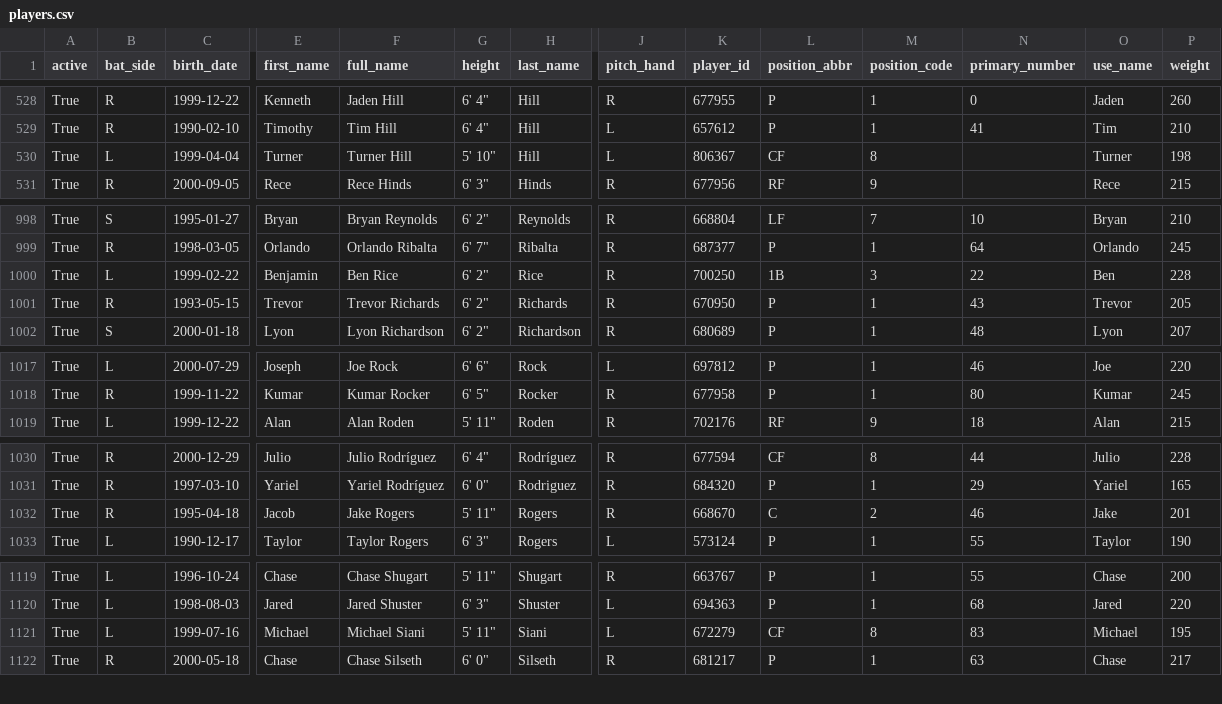
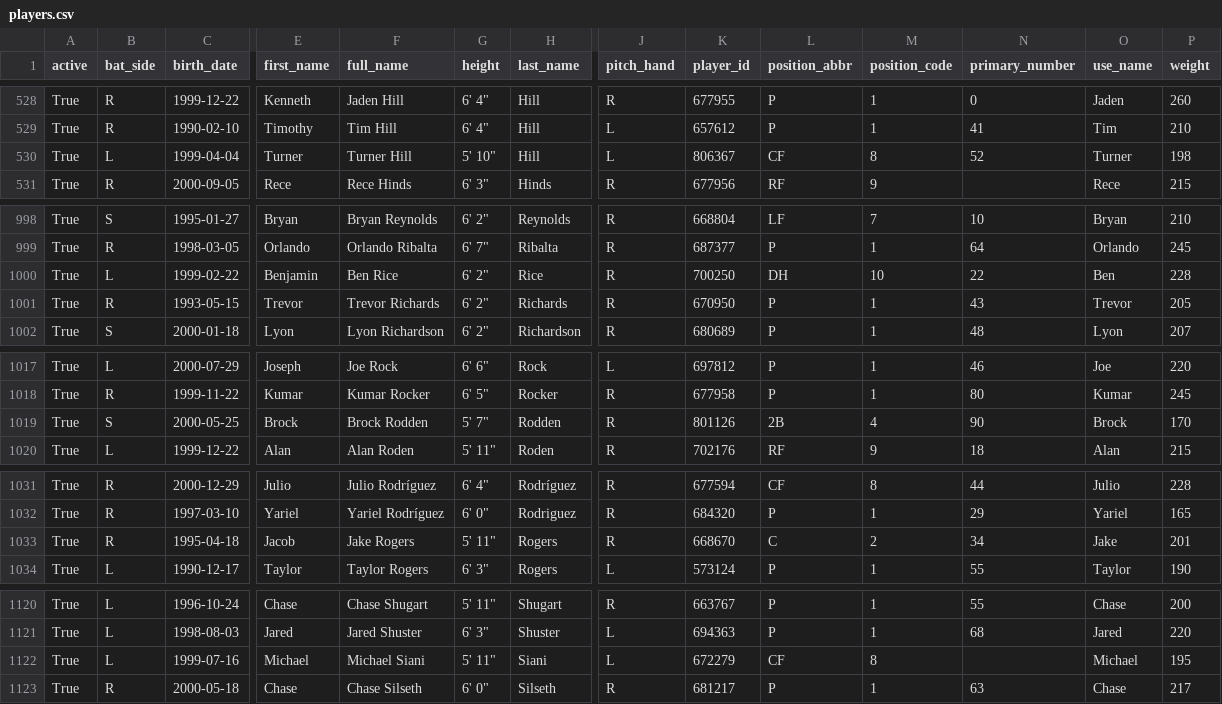
Before and after one commit to fuku8/mlb-data, a CSV file: data/players.csv, drawn as a sheet; only a part is shown, gaps mark what is left out; addresses are those after the commit; rows hold the shown columns only; the diff covers the shown part only; the diff names each change by its address in the sheet, - before the commit and + after, or states it on an @@ line.

```diff
--- a/data/players.csv
+++ b/data/players.csv
-N530 (primary_number): (empty)
+N530 (primary_number): 52
-L1000 (position_abbr): 1B
+L1000 (position_abbr): DH
-M1000 (position_code): 3
+M1000 (position_code): 10
+row 1019: True | S | 2000-05-25 | Brock | Brock Rodden | 5' 7" | Rodden | R | 801126 | 2B | 4 | 90 | Brock | 170
-N1033 (primary_number): 46
+N1033 (primary_number): 34
-N1122 (primary_number): 83
+N1122 (primary_number): (empty)
```
Also changed, not shown: 1 edited cell elsewhere in this file, data/player_fielding.csv, data/player_hitting.csv, 6 other files.
